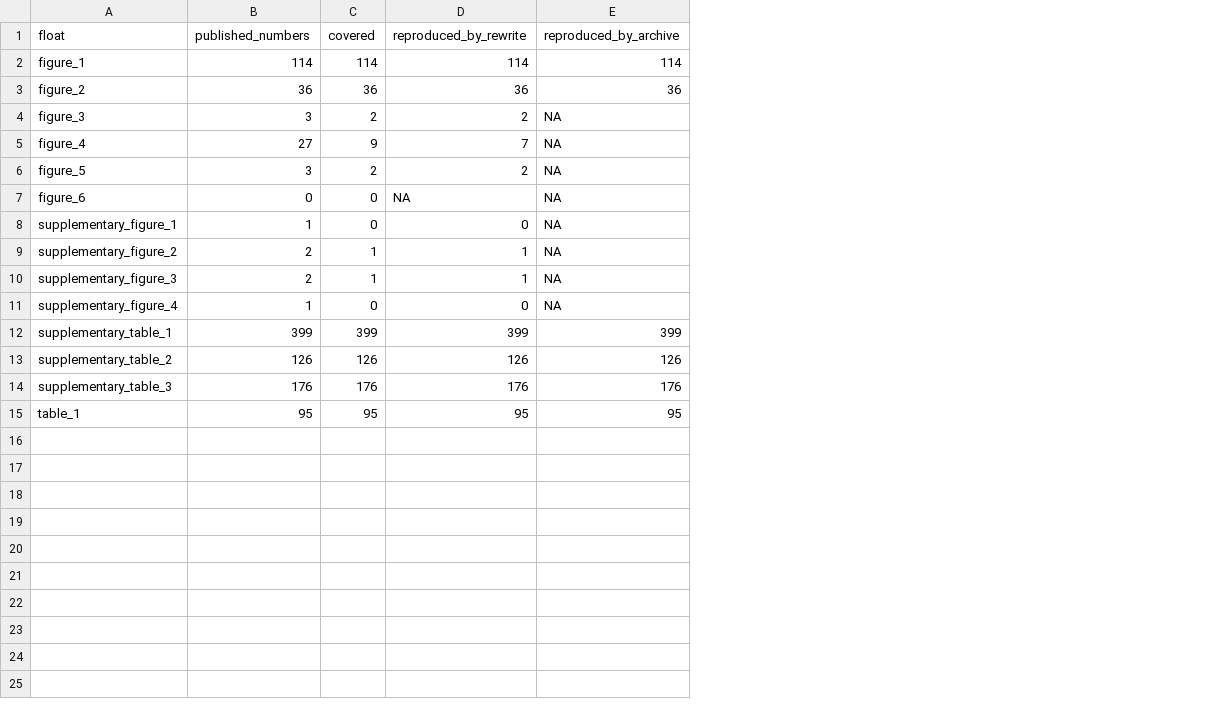
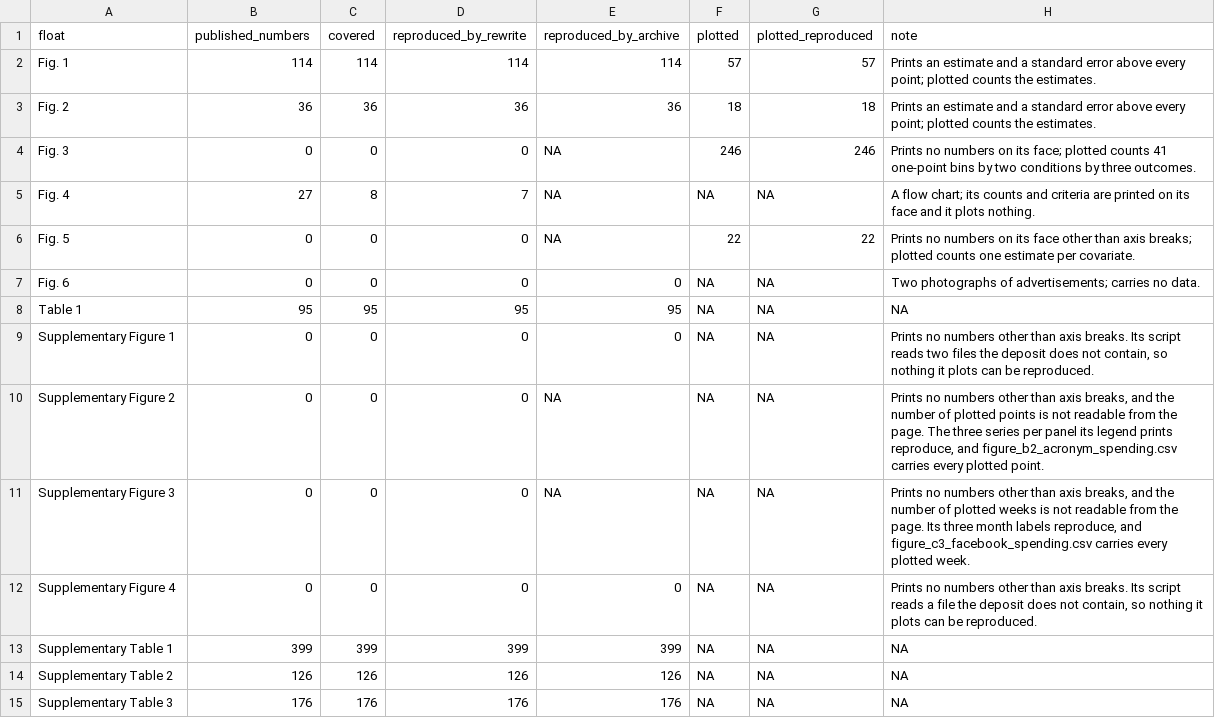
Before and after one commit to active-maintenance-aec/aggarwal_etal_2023, a CSV file: ground_truth/float_coverage.csv, drawn as a sheet; removed rows and columns are numbered as before the commit, all else as after; the diff names each change by its address in the sheet, - before the commit and + after, or states it on an @@ line.

```diff
--- a/ground_truth/float_coverage.csv
+++ b/ground_truth/float_coverage.csv
+column F (plotted), rows 2-3: 57 | 18; rows 5-6: NA | 22; rows 10-11: NA | NA; rows 13-15: all NA
+column G (plotted_reproduced), rows 2-3: 57 | 18; rows 5-6: NA | 22; rows 10-11: NA | NA; rows 13-15: all NA
+column H (note), rows 2-3: Prints an estimate and a standard error above every point; plotted counts the estimates. | Prints an estimate and a standard error above every point; plotted counts the estimates.; rows 5-6: A flow chart; its counts and criteria are printed on its face and it plots nothing. | Prints no numbers on its face other than axis breaks; plotted counts one estimate per covariate.; rows 10-11: Prints no numbers other than axis breaks, and the number of plotted points is not readable from the page. The three series per panel its legend prints reproduce, and figure_b2_acronym_spending.csv carries every plotted point. | Prints no numbers other than axis breaks, and the number of plotted weeks is not readable from the page. Its three month labels reproduce, and figure_c3_facebook_spending.csv carries every plotted week.; rows 13-15: all NA
-A2 (float): figure_1
+A2 (float): Fig. 1
-A3 (float): figure_2
+A3 (float): Fig. 2
-row 4: figure_3 | 3 | 2 | 2 | NA
+row 4: Fig. 3 | 0 | 0 | 0 | NA | 246 | 246 | Prints no numbers on its face; plotted counts 41 one-point bins by two conditions by three outcomes.
-A5 (float): figure_4
+A5 (float): Fig. 4
-C5 (covered): 9
+C5 (covered): 8
-row 6: figure_5 | 3 | 2 | 2 | NA
-A6 (float): figure_6
+A6 (float): Fig. 5
-D6 (reproduced_by_rewrite): NA
+D6 (reproduced_by_rewrite): 0
+row 7: Fig. 6 | 0 | 0 | 0 | 0 | NA | NA | Two photographs of advertisements; carries no data.
+row 8: Table 1 | 95 | 95 | 95 | 95 | NA | NA | NA
+row 9: Supplementary Figure 1 | 0 | 0 | 0 | 0 | NA | NA | Prints no numbers other than axis breaks. Its script reads two files the deposit does not contain, so nothing it plots can be reproduced.
-A10 (float): supplementary_figure_1
+A10 (float): Supplementary Figure 2
-B10 (published_numbers): 1
+B10 (published_numbers): 0
-row 9: supplementary_figure_2 | 2 | 1 | 1 | NA
-row 10: supplementary_figure_3 | 2 | 1 | 1 | NA
-A11 (float): supplementary_figure_4
+A11 (float): Supplementary Figure 3
-B11 (published_numbers): 1
+B11 (published_numbers): 0
+row 12: Supplementary Figure 4 | 0 | 0 | 0 | 0 | NA | NA | Prints no numbers other than axis breaks. Its script reads a file the deposit does not contain, so nothing it plots can be reproduced.
-A13 (float): supplementary_table_1
+A13 (float): Supplementary Table 1
-A14 (float): supplementary_table_2
+A14 (float): Supplementary Table 2
-A15 (float): supplementary_table_3
+A15 (float): Supplementary Table 3
-row 15: table_1 | 95 | 95 | 95 | 95
```
Also changed, not shown: errata_entries.csv, ground_truth/archive_run_status.csv, 11 other files.
